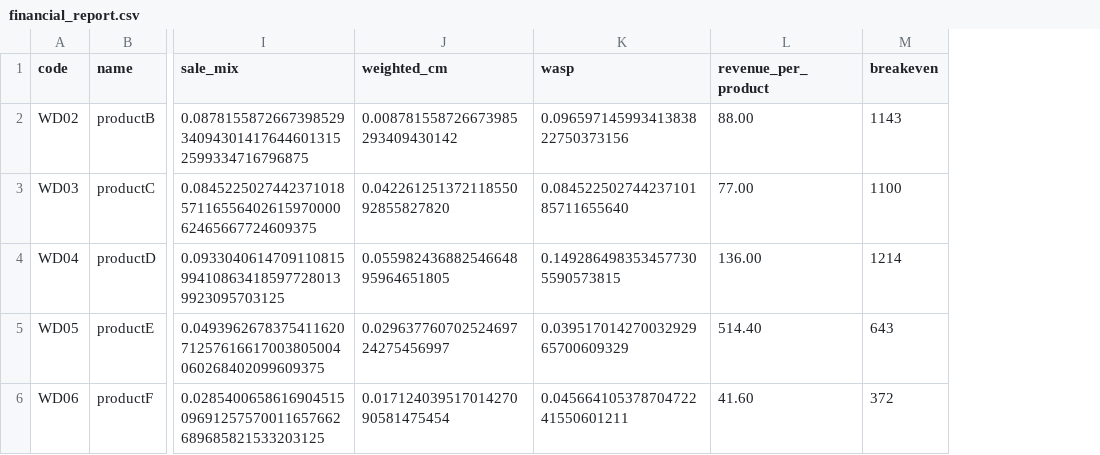
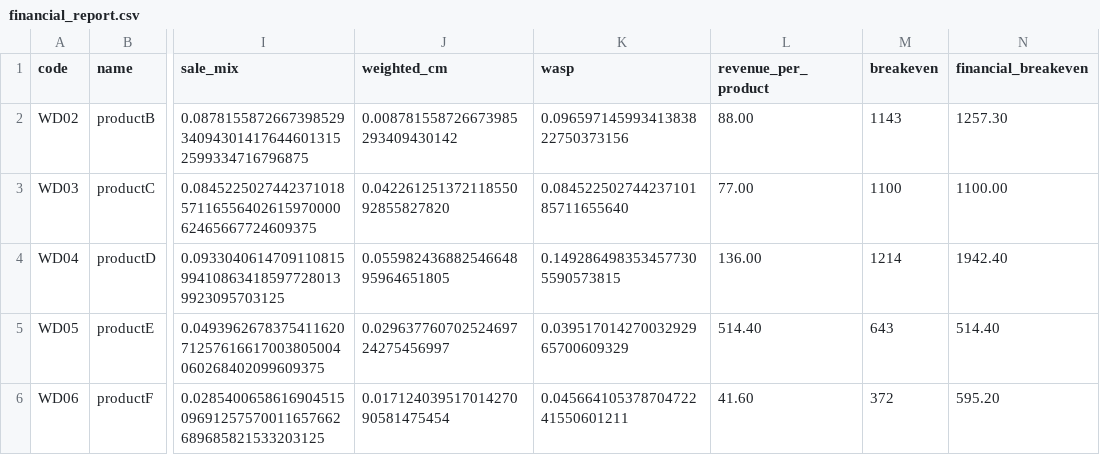
Before and after one commit to darius-aq/Project, a CSV file: financial_report.csv, drawn as a sheet; only a part is shown, gaps mark what is left out; the diff names each change by its address in the sheet, - before the commit and + after, or states it on an @@ line.

```diff
--- a/financial_report.csv
+++ b/financial_report.csv
+column N (financial_breakeven), rows 2-6: 1257.30 | 1100.00 | 1942.40 | 514.40 | 595.20
```
Also changed, not shown: 1 other file.
